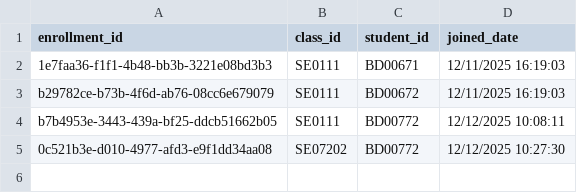
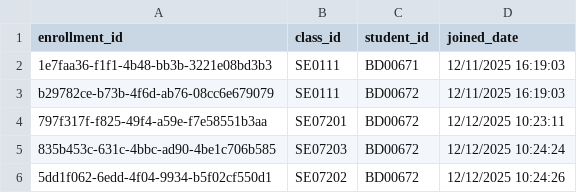
Before and after one commit to duonghd-dev/SIMS_FPT, a CSV file: CSV_DATA/student_classes.csv, drawn as a sheet.

Commit message:
update student createClass-viewAss

```diff
--- a/CSV_DATA/student_classes.csv
+++ b/CSV_DATA/student_classes.csv
@@ -3,3 +3,4 @@ enrollment_id,class_id,student_id,joined_date
 b29782ce-b73b-4f6d-ab76-08cc6e679079,SE0111,BD00672,12/11/2025 16:19:03
-b7b4953e-3443-439a-bf25-ddcb51662b05,SE0111,BD00772,12/12/2025 10:08:11
-0c521b3e-d010-4977-afd3-e9f1dd34aa08,SE07202,BD00772,12/12/2025 10:27:30
+797f317f-f825-49f4-a59e-f7e58551b3aa,SE07201,BD00672,12/12/2025 10:23:11
+835b453c-631c-4bbc-ad90-4be1c706b585,SE07203,BD00672,12/12/2025 10:24:24
+5dd1f062-6edd-4f04-9934-b5f02cf550d1,SE07202,BD00672,12/12/2025 10:24:26
```
Also changed, not shown: CSV_DATA/assignments.csv, 8 other files.
